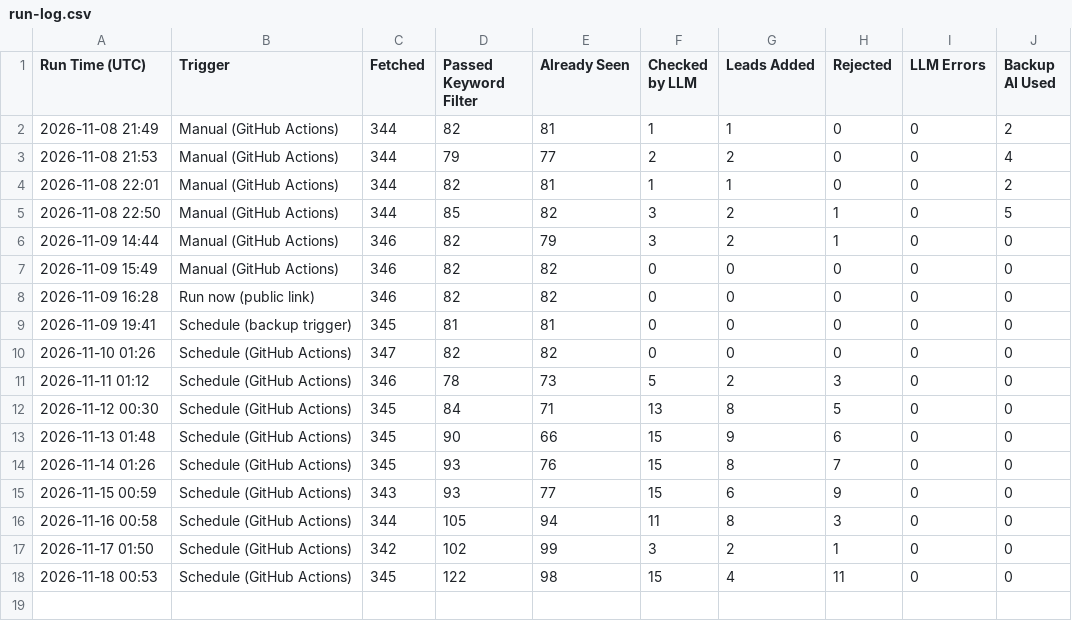
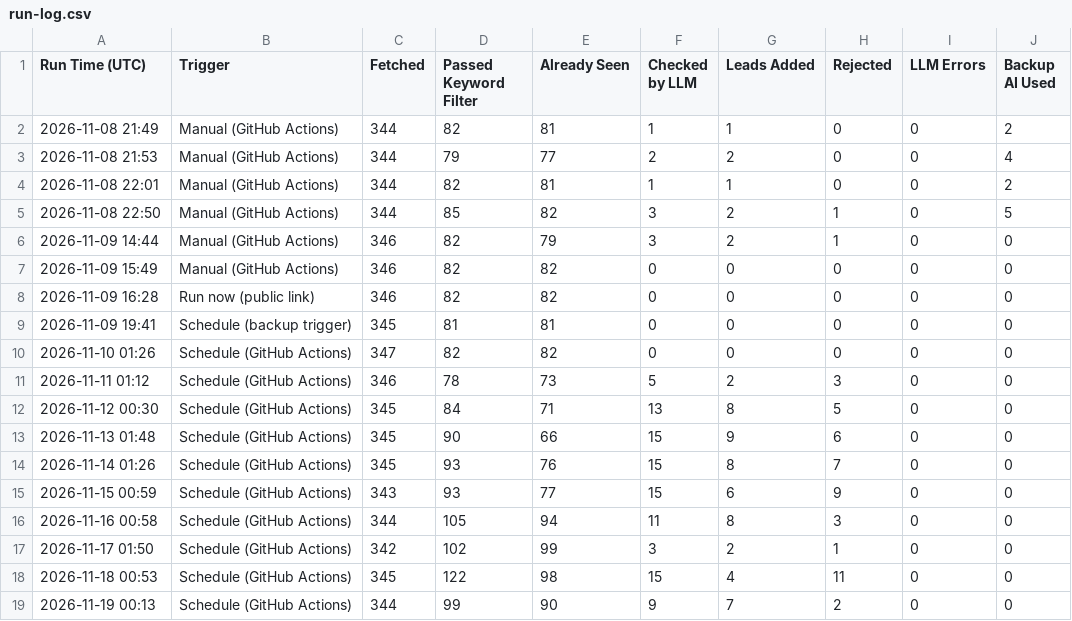
Before and after one commit to benjaminkariuki/ray-ai-automation-case-study, a CSV file: task1-job-outreach/sample-output/run-log.csv, drawn as a sheet; the diff names each change by its address in the sheet, - before the commit and + after, or states it on an @@ line.

```diff
--- a/task1-job-outreach/sample-output/run-log.csv
+++ b/task1-job-outreach/sample-output/run-log.csv
+row 19: 2026-11-19 00:13 | Schedule (GitHub Actions) | 344 | 99 | 90 | 9 | 7 | 2 | 0 | 0
```
Also changed, not shown: task1-job-outreach/sample-output/rejected.csv, 10 other files.
